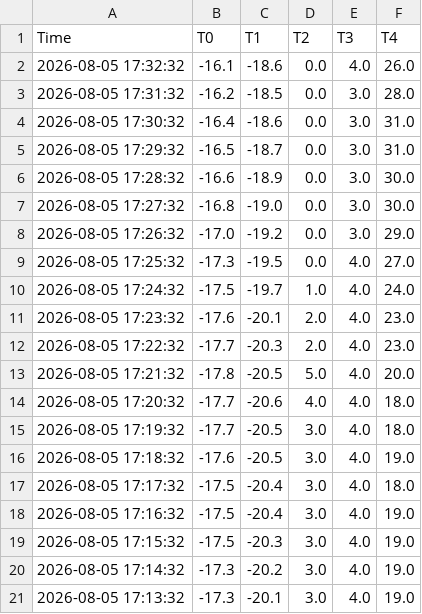
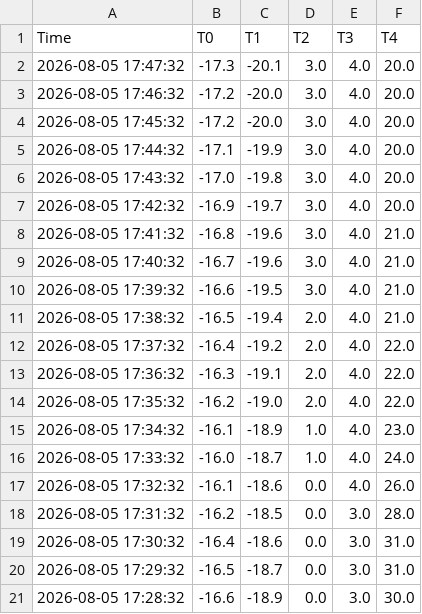
Before and after one commit to AntonLapounov/fridge, a CSV file: downloaded.csv, drawn as a sheet; only a part is shown; the shorter side is filled out with more unchanged rows.

```diff
--- a/downloaded.csv
+++ b/downloaded.csv
@@ -1,2 +1,17 @@
 Time,T0,T1,T2,T3,T4
+2026-08-05 17:47:32,-17.3,-20.1,3.0,4.0,20.0
+2026-08-05 17:46:32,-17.2,-20.0,3.0,4.0,20.0
+2026-08-05 17:45:32,-17.2,-20.0,3.0,4.0,20.0
+2026-08-05 17:44:32,-17.1,-19.9,3.0,4.0,20.0
+2026-08-05 17:43:32,-17.0,-19.8,3.0,4.0,20.0
+2026-08-05 17:42:32,-16.9,-19.7,3.0,4.0,20.0
+2026-08-05 17:41:32,-16.8,-19.6,3.0,4.0,21.0
+2026-08-05 17:40:32,-16.7,-19.6,3.0,4.0,21.0
+2026-08-05 17:39:32,-16.6,-19.5,3.0,4.0,21.0
+2026-08-05 17:38:32,-16.5,-19.4,2.0,4.0,21.0
+2026-08-05 17:37:32,-16.4,-19.2,2.0,4.0,22.0
+2026-08-05 17:36:32,-16.3,-19.1,2.0,4.0,22.0
+2026-08-05 17:35:32,-16.2,-19.0,2.0,4.0,22.0
+2026-08-05 17:34:32,-16.1,-18.9,1.0,4.0,23.0
+2026-08-05 17:33:32,-16.0,-18.7,1.0,4.0,24.0
 2026-08-05 17:32:32,-16.1,-18.6,0.0,4.0,26.0
```
Also changed, not shown: 1 other file.
